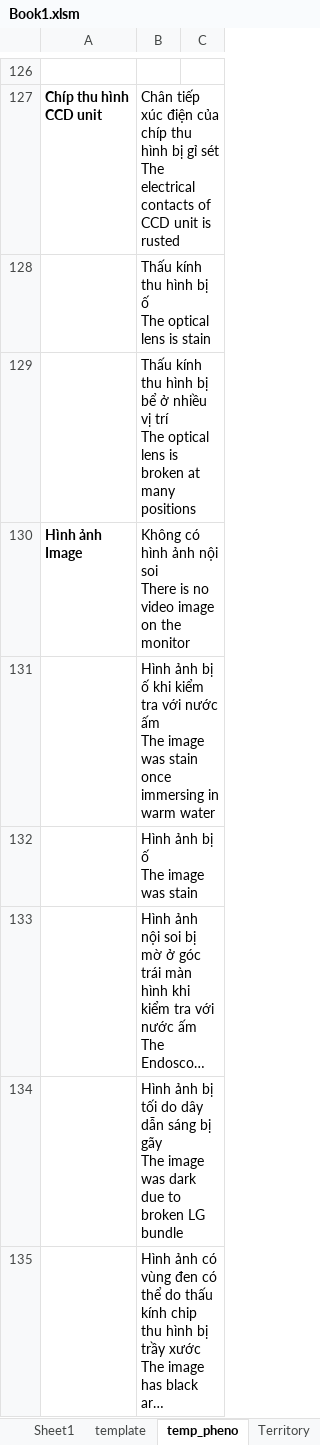
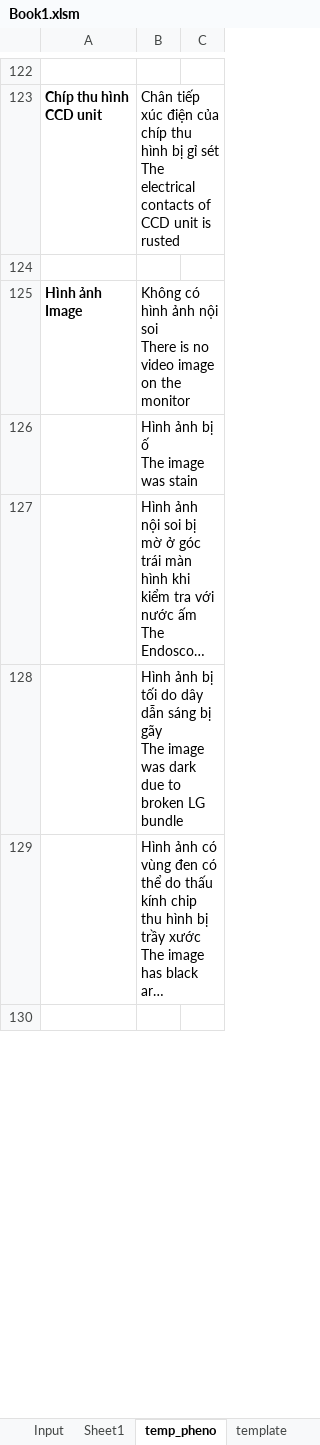
Before and after one commit to Achicken7301/work_script, an Excel workbook: Book1.xlsm, sheet temp_pheno, drawn as a sheet; only a part is shown, gaps mark what is left out; the shorter side is filled out with more unchanged rows; long unchanged cells end in …; values as stored, in another font and other column widths than the file's, no borders; removed rows and columns are numbered as before the commit, all else as after; ↵ is a line break in a cell; the diff covers the shown part only; the diff names each change by its address in the sheet, - before the commit and + after, or states it on an @@ line.

```diff
--- a/Book1.xlsm (sheet temp_pheno)
+++ b/Book1.xlsm (sheet temp_pheno)
@@ sheet tab order changed: Input | Sheet1 | temp_pheno | template @@
-B124: Thấu kính thu hình bị ố ↵ The optical lens is stain
+B124: (empty)
-row 129:  | Thấu kính thu hình bị bể ở nhiều vị trí ↵ The optical lens is broken at many positions
-row 131:  | Hình ảnh bị ố khi kiểm tra với nước ấm ↵ The image was stain once immersing in warm water
```
Also changed, not shown: 5 added rows, 22 removed rows and 32 edited cells elsewhere in this sheet, sheet Input, sheet Sheet1, sheet Territory, sheet template, hidden cells, charts or pictures, 1 other file.
